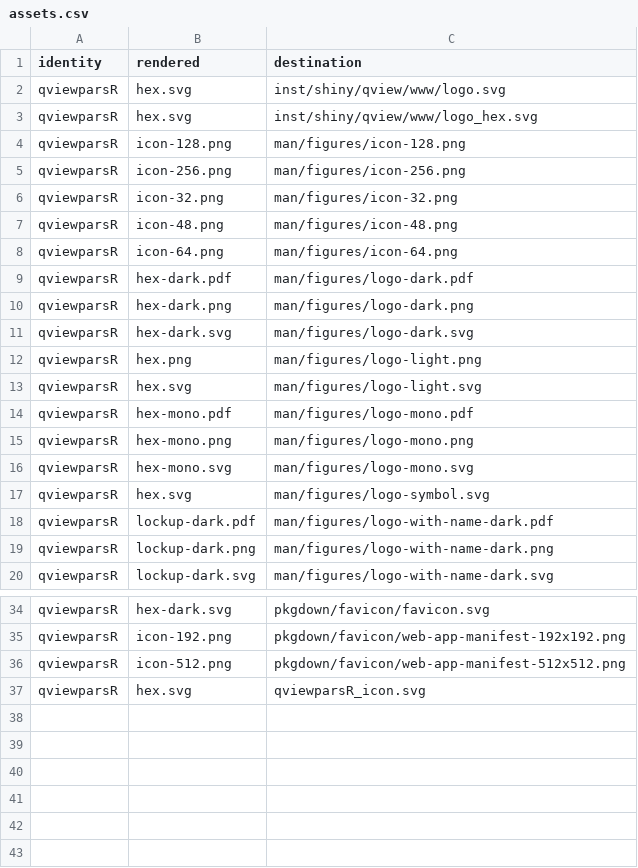
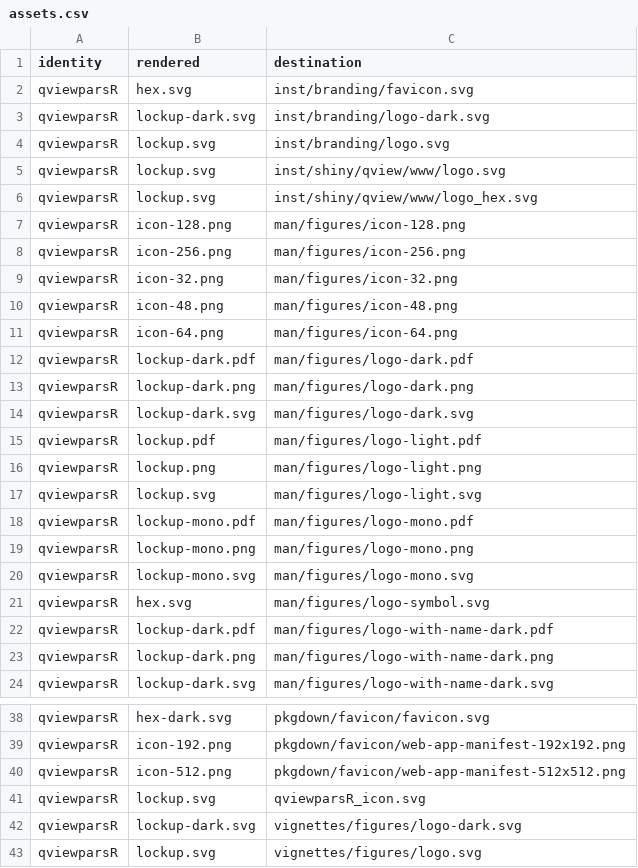
Before and after one commit to CTTIR/qviewparsR, a CSV file: tools/branding/assets.csv, drawn as a sheet; only a part is shown, gaps mark what is left out; the diff covers the shown part only.

Commit message:
Update named v5 package branding

```diff
--- a/tools/branding/assets.csv
+++ b/tools/branding/assets.csv
@@ -1,4 +1,7 @@
 identity,rendered,destination
-qviewparsR,hex.svg,inst/shiny/qview/www/logo.svg
-qviewparsR,hex.svg,inst/shiny/qview/www/logo_hex.svg
+qviewparsR,hex.svg,inst/branding/favicon.svg
+qviewparsR,lockup-dark.svg,inst/branding/logo-dark.svg
+qviewparsR,lockup.svg,inst/branding/logo.svg
+qviewparsR,lockup.svg,inst/shiny/qview/www/logo.svg
+qviewparsR,lockup.svg,inst/shiny/qview/www/logo_hex.svg
 qviewparsR,icon-128.png,man/figures/icon-128.png
@@ -8,10 +11,11 @@ qviewparsR,icon-48.png,man/figures/icon-48.png
 qviewparsR,icon-64.png,man/figures/icon-64.png
-qviewparsR,hex-dark.pdf,man/figures/logo-dark.pdf
-qviewparsR,hex-dark.png,man/figures/logo-dark.png
-qviewparsR,hex-dark.svg,man/figures/logo-dark.svg
-qviewparsR,hex.png,man/figures/logo-light.png
-qviewparsR,hex.svg,man/figures/logo-light.svg
-qviewparsR,hex-mono.pdf,man/figures/logo-mono.pdf
-qviewparsR,hex-mono.png,man/figures/logo-mono.png
-qviewparsR,hex-mono.svg,man/figures/logo-mono.svg
+qviewparsR,lockup-dark.pdf,man/figures/logo-dark.pdf
+qviewparsR,lockup-dark.png,man/figures/logo-dark.png
+qviewparsR,lockup-dark.svg,man/figures/logo-dark.svg
+qviewparsR,lockup.pdf,man/figures/logo-light.pdf
+qviewparsR,lockup.png,man/figures/logo-light.png
+qviewparsR,lockup.svg,man/figures/logo-light.svg
+qviewparsR,lockup-mono.pdf,man/figures/logo-mono.pdf
+qviewparsR,lockup-mono.png,man/figures/logo-mono.png
+qviewparsR,lockup-mono.svg,man/figures/logo-mono.svg
 qviewparsR,hex.svg,man/figures/logo-symbol.svg
@@ -36,2 +40,4 @@ qviewparsR,icon-192.png,pkgdown/favicon/web-app-manifest-192x192.png
 qviewparsR,icon-512.png,pkgdown/favicon/web-app-manifest-512x512.png
-qviewparsR,hex.svg,qviewparsR_icon.svg
+qviewparsR,lockup.svg,qviewparsR_icon.svg
+qviewparsR,lockup-dark.svg,vignettes/figures/logo-dark.svg
+qviewparsR,lockup.svg,vignettes/figures/logo.svg
```
Also changed, not shown: 3 edited cells elsewhere in this file, 38 other files.
